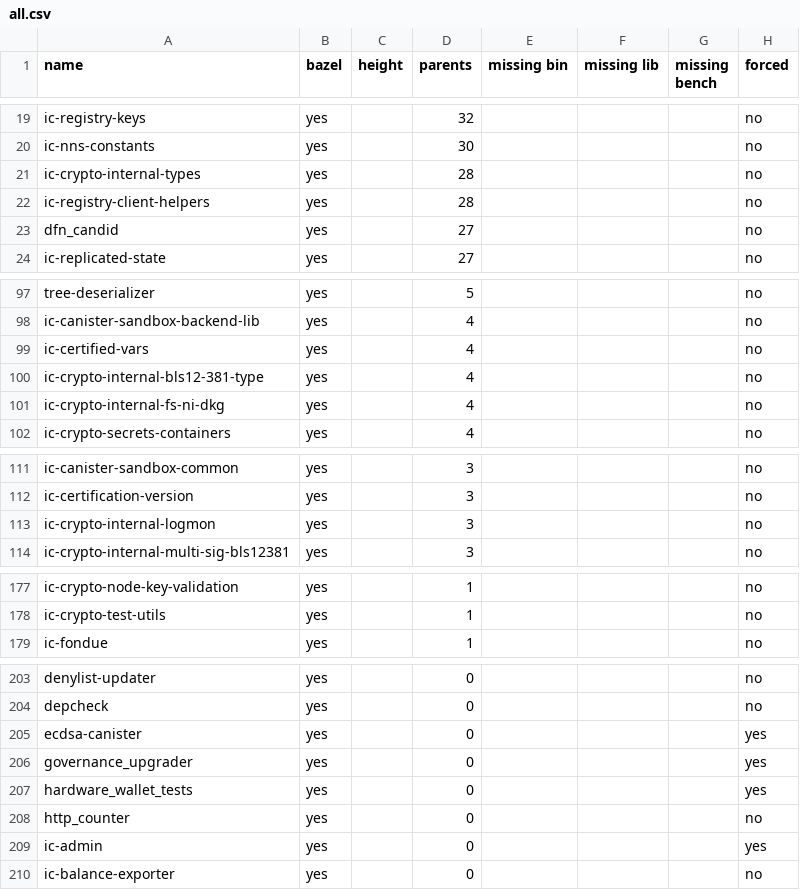
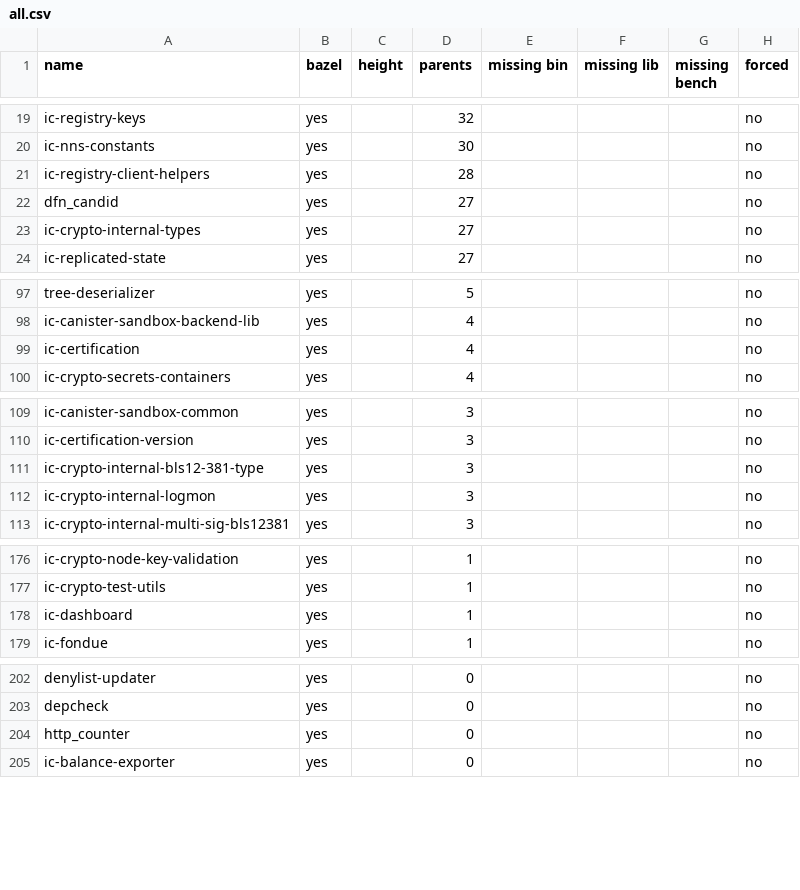
Before and after one commit to maksymar/ic-cargo-to-bazel-utils, a CSV file: output/all.csv, drawn as a sheet; only a part is shown, gaps mark what is left out; the diff covers the shown part only.

```diff
--- a/output/all.csv
+++ b/output/all.csv
@@ -20,5 +20,5 @@ ic-registry-keys,yes,,32,,,,no
 ic-nns-constants,yes,,30,,,,no
-ic-crypto-internal-types,yes,,28,,,,no
 ic-registry-client-helpers,yes,,28,,,,no
 dfn_candid,yes,,27,,,,no
+ic-crypto-internal-types,yes,,27,,,,no
 ic-replicated-state,yes,,27,,,,no
@@ -98,5 +98,3 @@ tree-deserializer,yes,,5,,,,no
 ic-canister-sandbox-backend-lib,yes,,4,,,,no
-ic-certified-vars,yes,,4,,,,no
-ic-crypto-internal-bls12-381-type,yes,,4,,,,no
-ic-crypto-internal-fs-ni-dkg,yes,,4,,,,no
+ic-certification,yes,,4,,,,no
 ic-crypto-secrets-containers,yes,,4,,,,no
@@ -112,2 +110,3 @@ ic-canister-sandbox-common,yes,,3,,,,no
 ic-certification-version,yes,,3,,,,no
+ic-crypto-internal-bls12-381-type,yes,,3,,,,no
 ic-crypto-internal-logmon,yes,,3,,,,no
@@ -178,2 +177,3 @@ ic-crypto-node-key-validation,yes,,1,,,,no
 ic-crypto-test-utils,yes,,1,,,,no
+ic-dashboard,yes,,1,,,,no
 ic-fondue,yes,,1,,,,no
@@ -204,7 +203,3 @@ denylist-updater,yes,,0,,,,no
 depcheck,yes,,0,,,,no
-ecdsa-canister,yes,,0,,,,yes
-governance_upgrader,yes,,0,,,,yes
-hardware_wallet_tests,yes,,0,,,,yes
 http_counter,yes,,0,,,,no
-ic-admin,yes,,0,,,,yes
 ic-balance-exporter,yes,,0,,,,no
```
Also changed, not shown: 13 moved rows and 2 edited cells elsewhere in this file, output/all-dev.csv, 2 other files.
